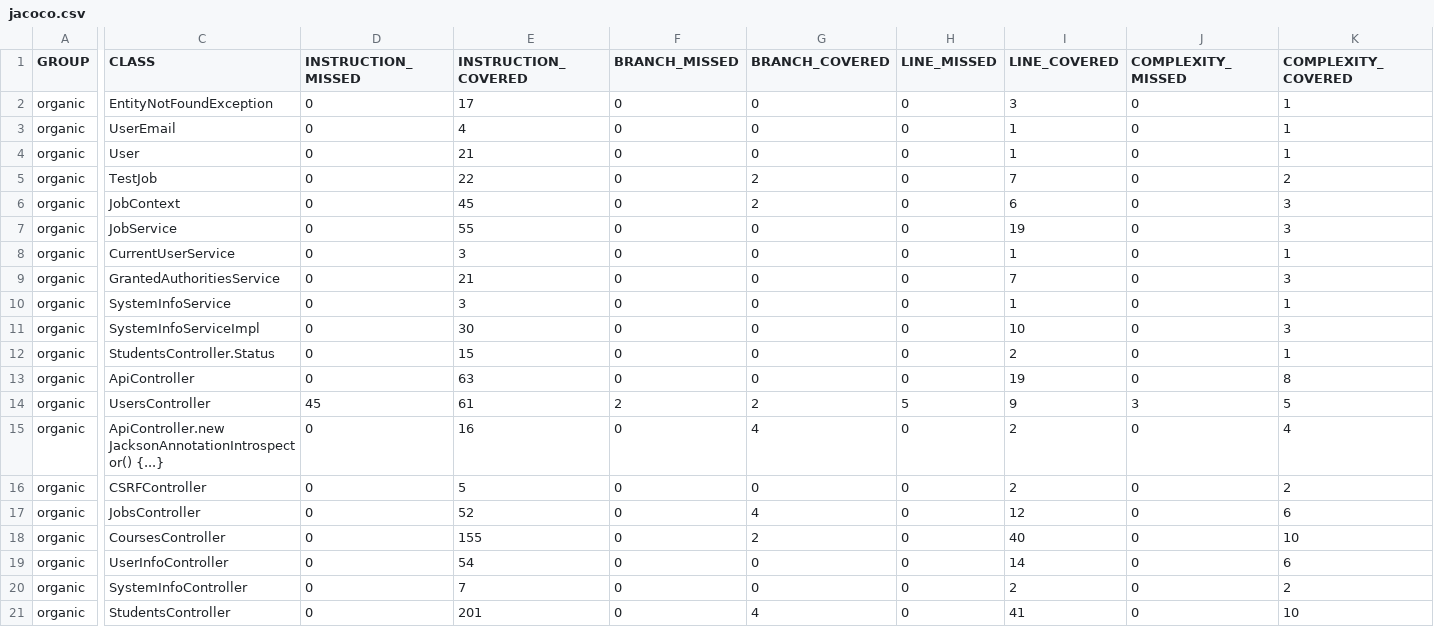
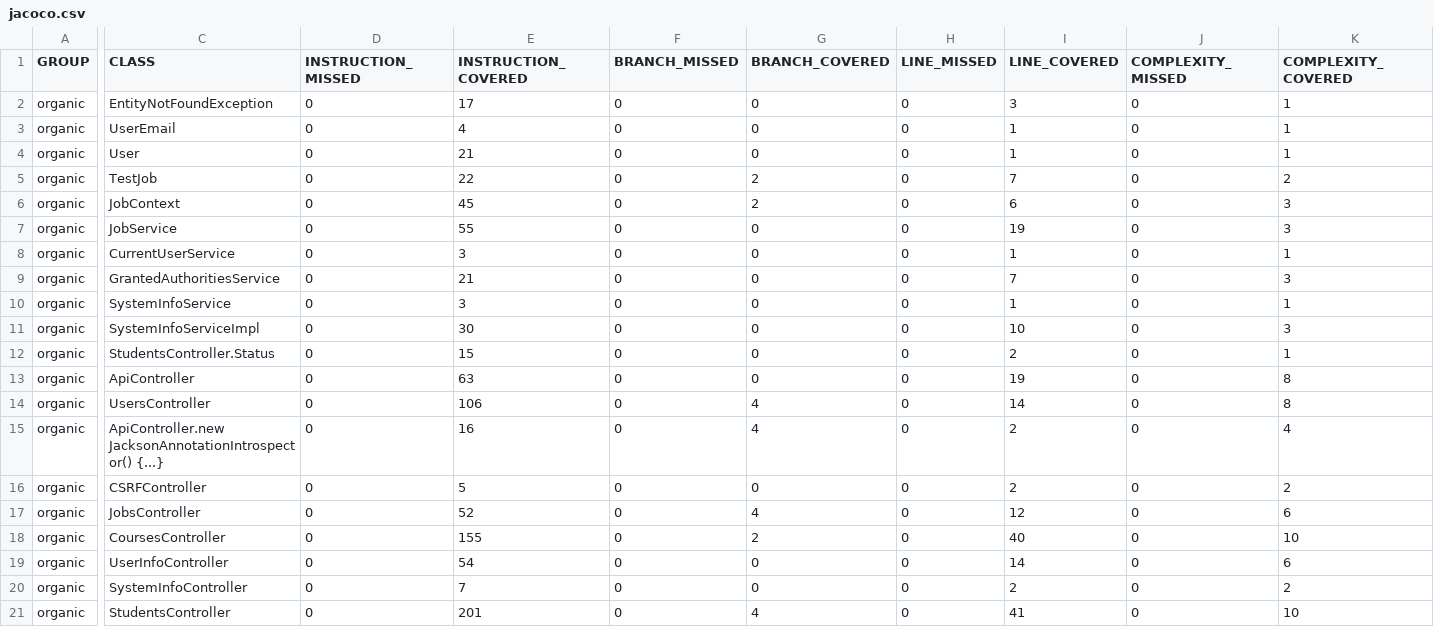
Before and after one commit to ucsb-cs156-f23/proj-organic-f23-6pm-4, a CSV file: prs/19/jacoco/jacoco.csv, drawn as a sheet; only a part is shown, gaps mark what is left out; the diff covers the shown part only; the diff names each change by its address in the sheet, - before the commit and + after, or states it on an @@ line.

```diff
--- a/prs/19/jacoco/jacoco.csv
+++ b/prs/19/jacoco/jacoco.csv
-D14 (INSTRUCTION_MISSED): 45
+D14 (INSTRUCTION_MISSED): 0
-E14 (INSTRUCTION_COVERED): 61
+E14 (INSTRUCTION_COVERED): 106
-F14 (BRANCH_MISSED): 2
+F14 (BRANCH_MISSED): 0
-G14 (BRANCH_COVERED): 2
+G14 (BRANCH_COVERED): 4
-H14 (LINE_MISSED): 5
+H14 (LINE_MISSED): 0
-I14 (LINE_COVERED): 9
+I14 (LINE_COVERED): 14
-J14 (COMPLEXITY_MISSED): 3
+J14 (COMPLEXITY_MISSED): 0
-K14 (COMPLEXITY_COVERED): 5
+K14 (COMPLEXITY_COVERED): 8
```
Also changed, not shown: 2 edited cells elsewhere in this file, 7 other files.
